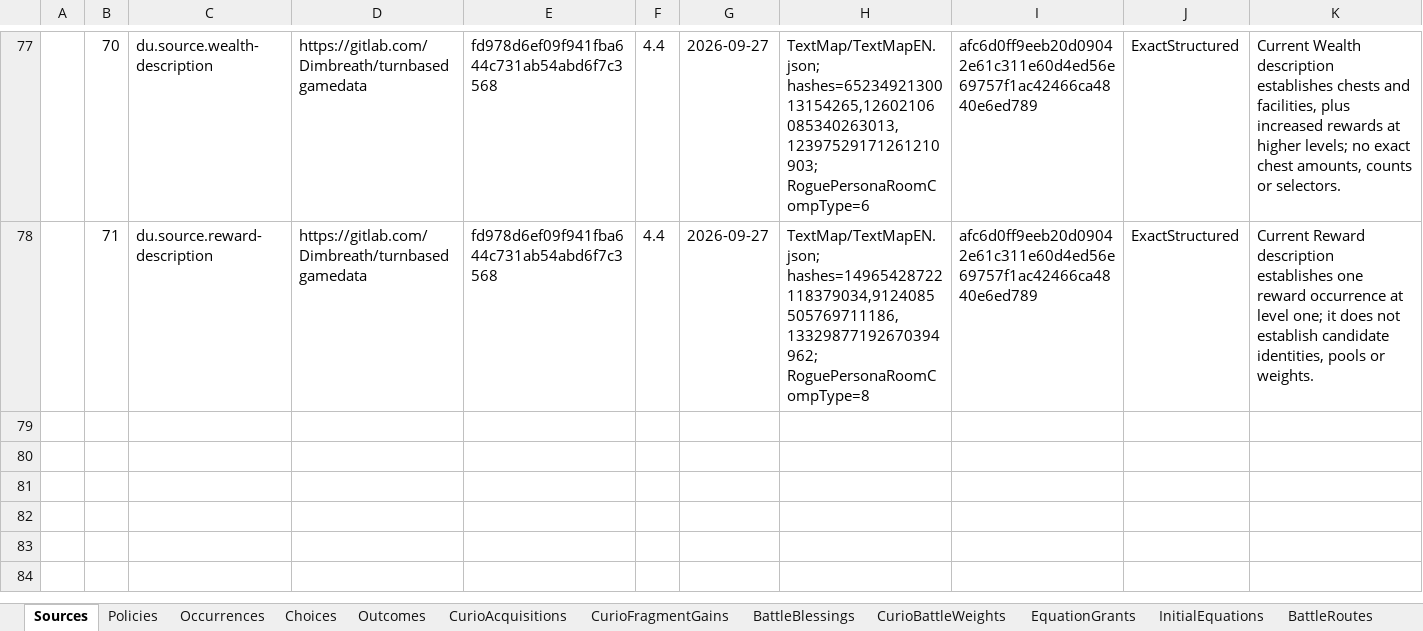
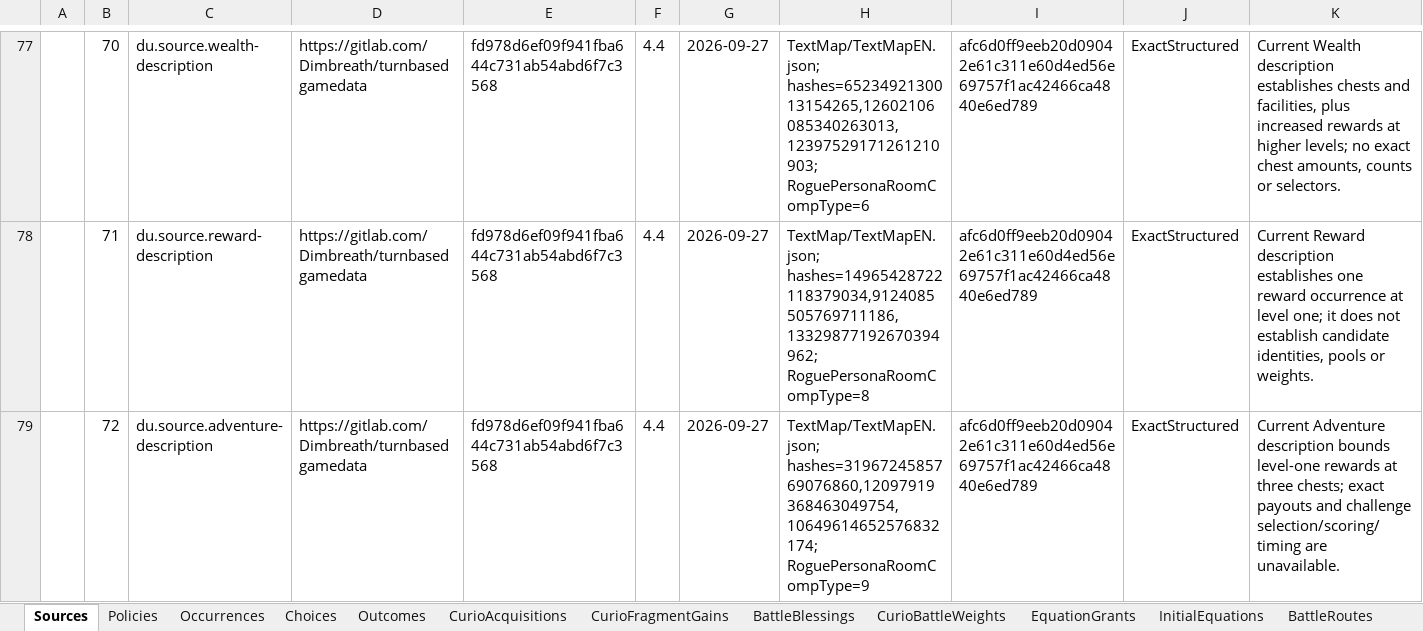
Before and after one commit to realm-labs/starclock, an Excel workbook: config/divergent-universe-decisions/data/DivergentUniverseDecisions.xlsx, sheet Sources, drawn as a sheet; only a part is shown, gaps mark what is left out; values as stored, in another font and other column widths than the file's, no borders; the diff names each change by its address in the sheet, - before the commit and + after, or states it on an @@ line.

Commit message:
feat(divergent-universe): settle authored adventure chest results

```diff
--- a/config/divergent-universe-decisions/data/DivergentUniverseDecisions.xlsx (sheet Sources)
+++ b/config/divergent-universe-decisions/data/DivergentUniverseDecisions.xlsx (sheet Sources)
+row 79:  | 72 | du.source.adventure-description | https://gitlab.com/Dimbreath/turnbasedgamedata | fd978d6ef09f941fba644c731ab54abd6f7c3568 | 4.4 | 2026-09-27 | TextMap/TextMapEN.json; hashes=3196724585769076860,12097919368463049754,10649614652576832174; RoguePersonaRoomCompType=9 | afc6d0ff9eeb20d09042e61c311e60d4ed56e69757f1ac42466ca4840e6ed789 | ExactStructured | Current Adventure description bounds level-one rewards at three chests; exact payouts and challenge selection/scoring/timing are unavailable.
```
Also changed, not shown: other sheet tabs, config/divergent-universe-decisions-generated/templates/DivergentUniverseDecisions.xlsx, 42 other files.
